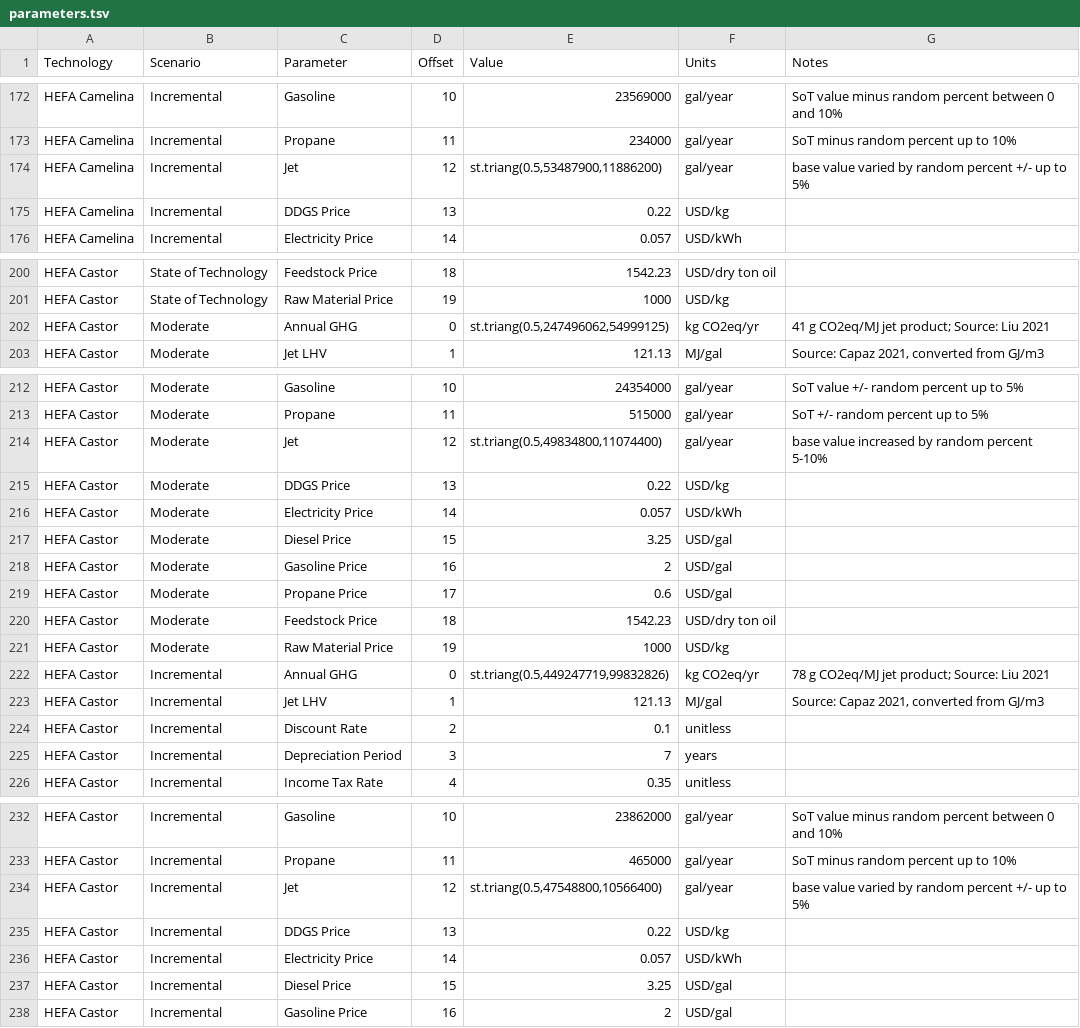
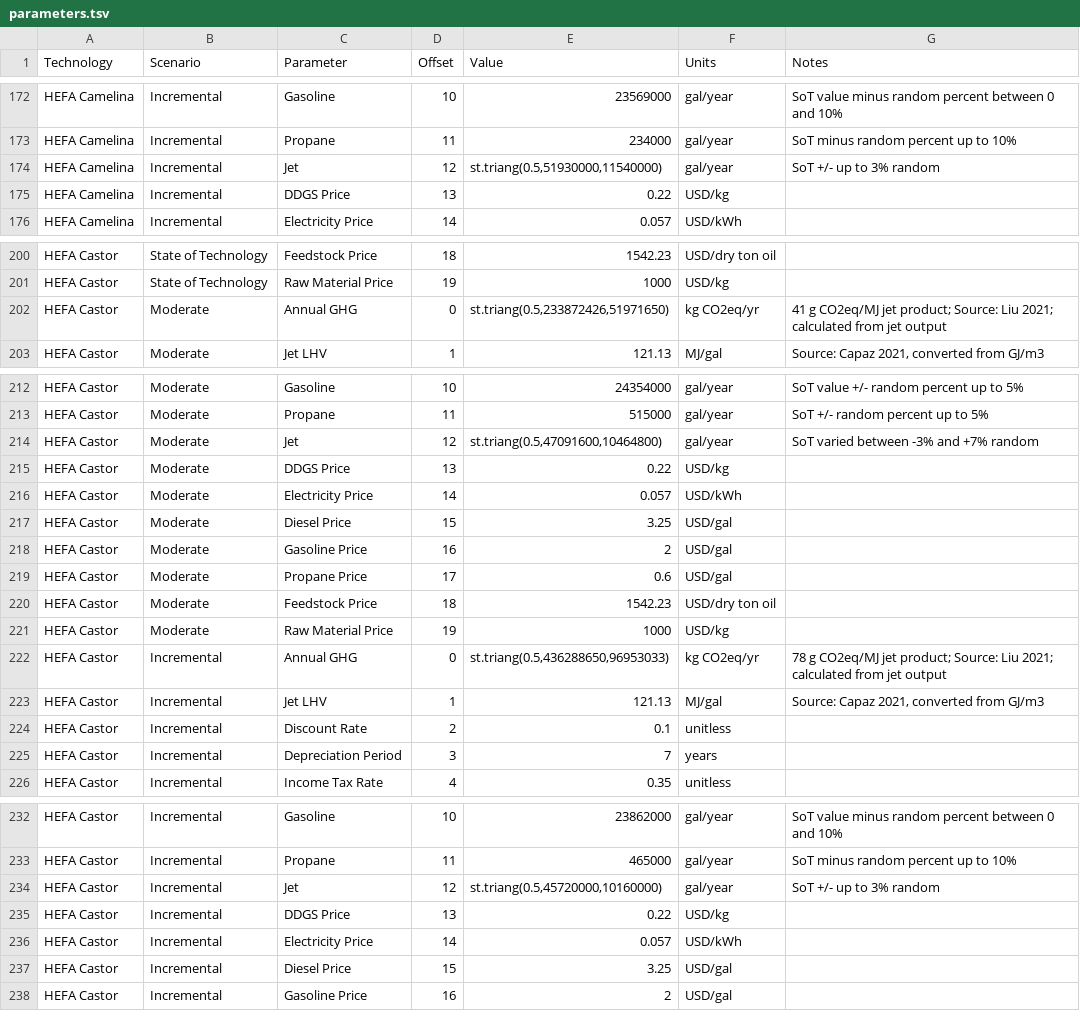
Before and after one commit to NREL/tyche, a TSV file: tutorial/data/saf/parameters.tsv, drawn as a sheet; only a part is shown, gaps mark what is left out; the diff covers the shown part only.

```diff
--- a/tutorial/data/saf/parameters.tsv
+++ b/tutorial/data/saf/parameters.tsv
@@ -173,3 +173,3 @@ HEFA Camelina	Incremental	Gasoline	10	23569000	gal/year	SoT value minus random p
 HEFA Camelina	Incremental	Propane	11	234000	gal/year	SoT minus random percent up to 10%
-HEFA Camelina	Incremental	Jet	12	st.triang(0.5,53487900,11886200)	gal/year	base value varied by random percent +/- up to 5%
+HEFA Camelina	Incremental	Jet	12	st.triang(0.5,51930000,11540000)	gal/year	SoT +/- up to 3% random
 HEFA Camelina	Incremental	DDGS Price	13	0.22	USD/kg	
@@ -201,3 +201,3 @@ HEFA Castor	State of Technology	Feedstock Price	18	1542.23	USD/dry ton oil
 HEFA Castor	State of Technology	Raw Material Price	19	1000	USD/kg	
-HEFA Castor	Moderate	Annual GHG	0	st.triang(0.5,247496062,54999125)	kg CO2eq/yr	41 g CO2eq/MJ jet product; Source: Liu 2021
+HEFA Castor	Moderate	Annual GHG	0	st.triang(0.5,233872426,51971650)	kg CO2eq/yr	41 g CO2eq/MJ jet product; Source: Liu 2021; calculated from jet output
 HEFA Castor	Moderate	Jet LHV	1	121.13	MJ/gal	Source: Capaz 2021, converted from GJ/m3
@@ -213,3 +213,3 @@ HEFA Castor	Moderate	Gasoline	10	24354000	gal/year	SoT value +/- random percent
 HEFA Castor	Moderate	Propane	11	515000	gal/year	SoT +/- random percent up to 5%
-HEFA Castor	Moderate	Jet	12	st.triang(0.5,49834800,11074400)	gal/year	base value increased by random percent 5-10%
+HEFA Castor	Moderate	Jet	12	st.triang(0.5,47091600,10464800)	gal/year	SoT varied between -3% and +7% random
 HEFA Castor	Moderate	DDGS Price	13	0.22	USD/kg	
@@ -221,3 +221,3 @@ HEFA Castor	Moderate	Feedstock Price	18	1542.23	USD/dry ton oil
 HEFA Castor	Moderate	Raw Material Price	19	1000	USD/kg	
-HEFA Castor	Incremental	Annual GHG	0	st.triang(0.5,449247719,99832826)	kg CO2eq/yr	78 g CO2eq/MJ jet product; Source: Liu 2021
+HEFA Castor	Incremental	Annual GHG	0	st.triang(0.5,436288650,96953033)	kg CO2eq/yr	78 g CO2eq/MJ jet product; Source: Liu 2021; calculated from jet output
 HEFA Castor	Incremental	Jet LHV	1	121.13	MJ/gal	Source: Capaz 2021, converted from GJ/m3
@@ -233,3 +233,3 @@ HEFA Castor	Incremental	Gasoline	10	23862000	gal/year	SoT value minus random per
 HEFA Castor	Incremental	Propane	11	465000	gal/year	SoT minus random percent up to 10%
-HEFA Castor	Incremental	Jet	12	st.triang(0.5,47548800,10566400)	gal/year	base value varied by random percent +/- up to 5%
+HEFA Castor	Incremental	Jet	12	st.triang(0.5,45720000,10160000)	gal/year	SoT +/- up to 3% random
 HEFA Castor	Incremental	DDGS Price	13	0.22	USD/kg	
```
Also changed, not shown: 74 edited cells elsewhere in this file, 1 other file.
